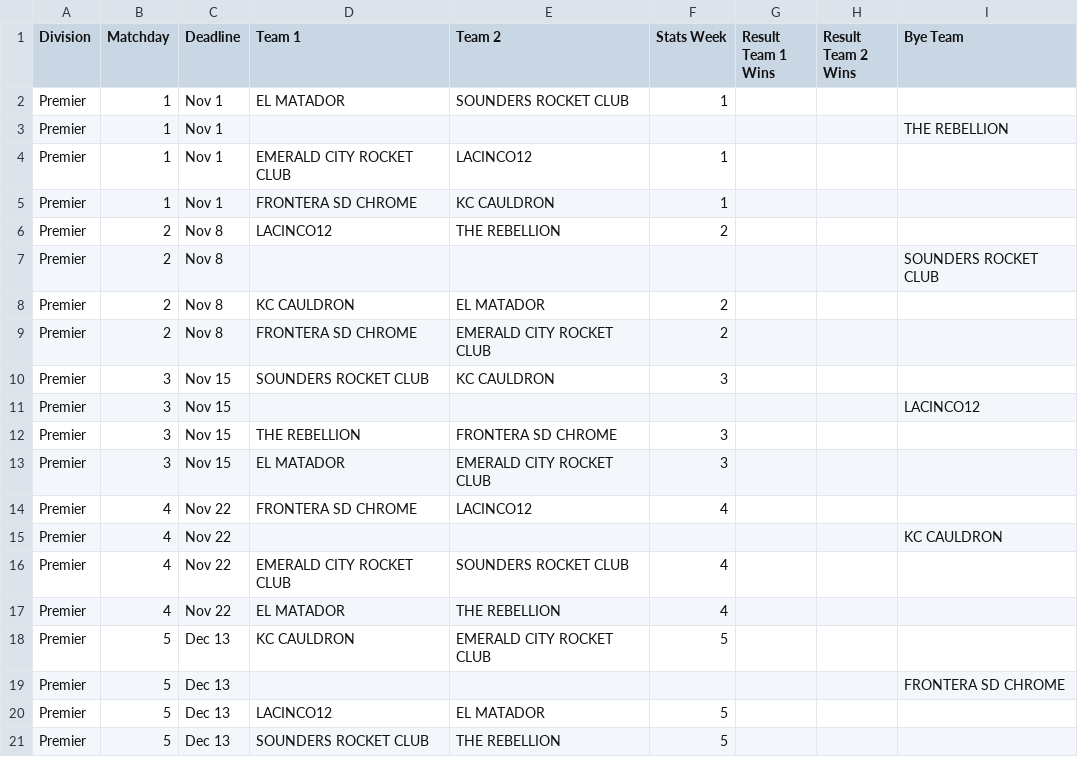
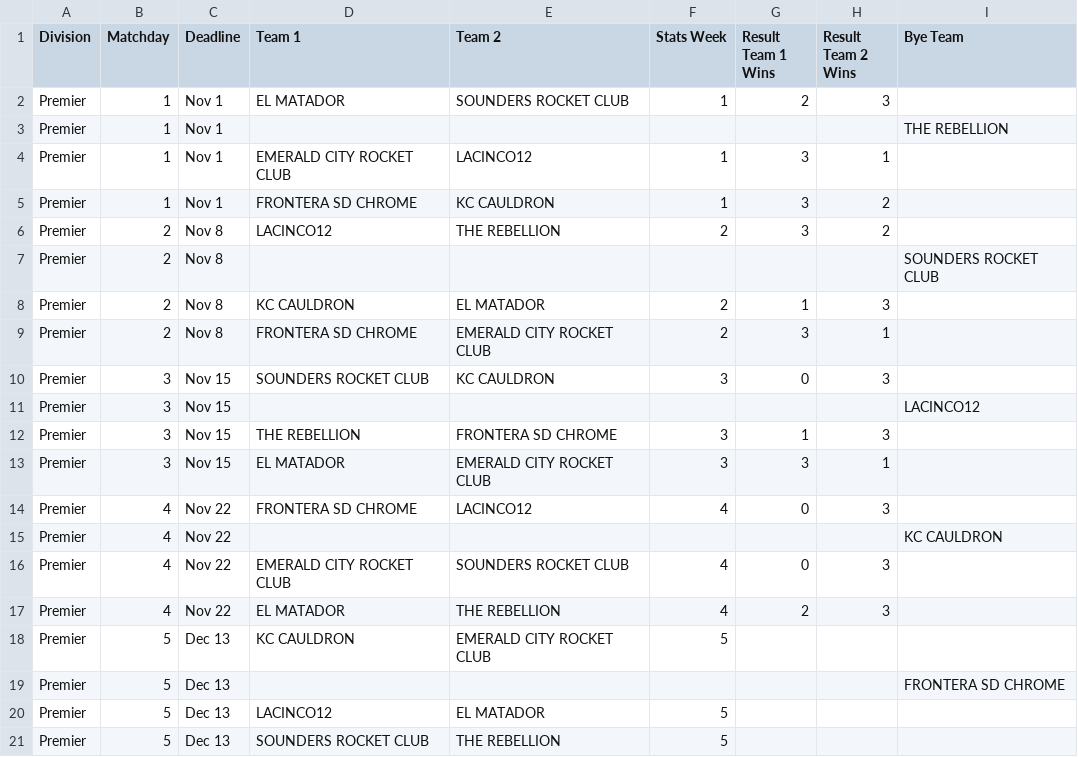
Before and after one commit to ToadDeath/Rocket-League-Stats, a CSV file: data/schedule.csv, drawn as a sheet; only a part is shown; the diff covers the shown part only.

Commit message:
Preserve all published match results in revised schedule

```diff
--- a/data/schedule.csv
+++ b/data/schedule.csv
@@ -1,18 +1,18 @@
 Division,Matchday,Deadline,Team 1,Team 2,Stats Week,Result Team 1 Wins,Result Team 2 Wins,Bye Team
-Premier,1,Nov 1,EL MATADOR,SOUNDERS ROCKET CLUB,1,,,
+Premier,1,Nov 1,EL MATADOR,SOUNDERS ROCKET CLUB,1,2,3,
 Premier,1,Nov 1,,,,,,THE REBELLION
-Premier,1,Nov 1,EMERALD CITY ROCKET CLUB,LACINCO12,1,,,
-Premier,1,Nov 1,FRONTERA SD CHROME,KC CAULDRON,1,,,
-Premier,2,Nov 8,LACINCO12,THE REBELLION,2,,,
+Premier,1,Nov 1,EMERALD CITY ROCKET CLUB,LACINCO12,1,3,1,
+Premier,1,Nov 1,FRONTERA SD CHROME,KC CAULDRON,1,3,2,
+Premier,2,Nov 8,LACINCO12,THE REBELLION,2,3,2,
 Premier,2,Nov 8,,,,,,SOUNDERS ROCKET CLUB
-Premier,2,Nov 8,KC CAULDRON,EL MATADOR,2,,,
-Premier,2,Nov 8,FRONTERA SD CHROME,EMERALD CITY ROCKET CLUB,2,,,
-Premier,3,Nov 15,SOUNDERS ROCKET CLUB,KC CAULDRON,3,,,
+Premier,2,Nov 8,KC CAULDRON,EL MATADOR,2,1,3,
+Premier,2,Nov 8,FRONTERA SD CHROME,EMERALD CITY ROCKET CLUB,2,3,1,
+Premier,3,Nov 15,SOUNDERS ROCKET CLUB,KC CAULDRON,3,0,3,
 Premier,3,Nov 15,,,,,,LACINCO12
-Premier,3,Nov 15,THE REBELLION,FRONTERA SD CHROME,3,,,
-Premier,3,Nov 15,EL MATADOR,EMERALD CITY ROCKET CLUB,3,,,
-Premier,4,Nov 22,FRONTERA SD CHROME,LACINCO12,4,,,
+Premier,3,Nov 15,THE REBELLION,FRONTERA SD CHROME,3,1,3,
+Premier,3,Nov 15,EL MATADOR,EMERALD CITY ROCKET CLUB,3,3,1,
+Premier,4,Nov 22,FRONTERA SD CHROME,LACINCO12,4,0,3,
 Premier,4,Nov 22,,,,,,KC CAULDRON
-Premier,4,Nov 22,EMERALD CITY ROCKET CLUB,SOUNDERS ROCKET CLUB,4,,,
-Premier,4,Nov 22,EL MATADOR,THE REBELLION,4,,,
+Premier,4,Nov 22,EMERALD CITY ROCKET CLUB,SOUNDERS ROCKET CLUB,4,0,3,
+Premier,4,Nov 22,EL MATADOR,THE REBELLION,4,2,3,
 Premier,5,Dec 13,KC CAULDRON,EMERALD CITY ROCKET CLUB,5,,,
```
Also changed, not shown: 18 edited cells elsewhere in this file.
